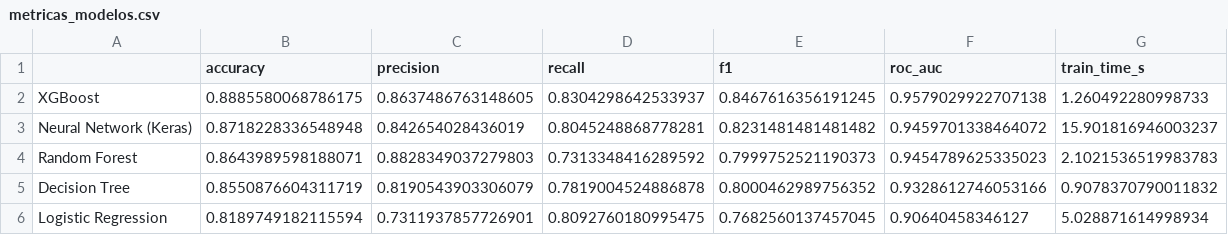
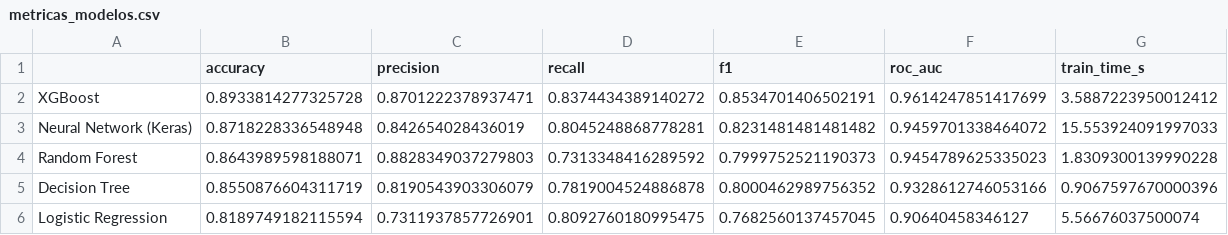
Before and after one commit to manupm87/pontia-ml, a CSV file: project/outputs/metricas_modelos.csv, drawn as a sheet.

```diff
--- a/project/outputs/metricas_modelos.csv
+++ b/project/outputs/metricas_modelos.csv
@@ -1,6 +1,6 @@
 ,accuracy,precision,recall,f1,roc_auc,train_time_s
-XGBoost,0.8885580068786175,0.8637486763148605,0.8304298642533937,0.8467616356191245,0.9579029922707138,1.260492280998733
-Neural Network (Keras),0.8718228336548948,0.842654028436019,0.8045248868778281,0.8231481481481482,0.9459701338464072,15.901816946003237
-Random Forest,0.8643989598188071,0.8828349037279803,0.7313348416289592,0.7999752521190373,0.9454789625335023,2.1021536519983783
-Decision Tree,0.8550876604311719,0.8190543903306079,0.7819004524886878,0.8000462989756352,0.9328612746053166,0.9078370790011832
-Logistic Regression,0.8189749182115594,0.7311937857726901,0.8092760180995475,0.7682560137457045,0.90640458346127,5.028871614998934
+XGBoost,0.8933814277325728,0.8701222378937471,0.8374434389140272,0.8534701406502191,0.9614247851417699,3.5887223950012412
+Neural Network (Keras),0.8718228336548948,0.842654028436019,0.8045248868778281,0.8231481481481482,0.9459701338464072,15.553924091997033
+Random Forest,0.8643989598188071,0.8828349037279803,0.7313348416289592,0.7999752521190373,0.9454789625335023,1.8309300139990228
+Decision Tree,0.8550876604311719,0.8190543903306079,0.7819004524886878,0.8000462989756352,0.9328612746053166,0.9067597670000396
+Logistic Regression,0.8189749182115594,0.7311937857726901,0.8092760180995475,0.7682560137457045,0.90640458346127,5.56676037500074
```
Also changed, not shown: 13 other files.
